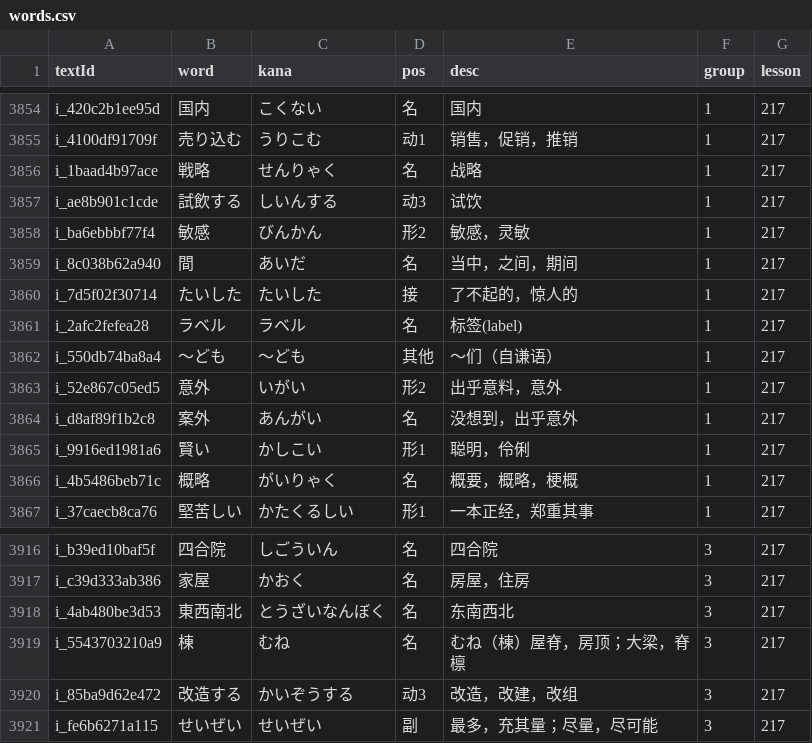
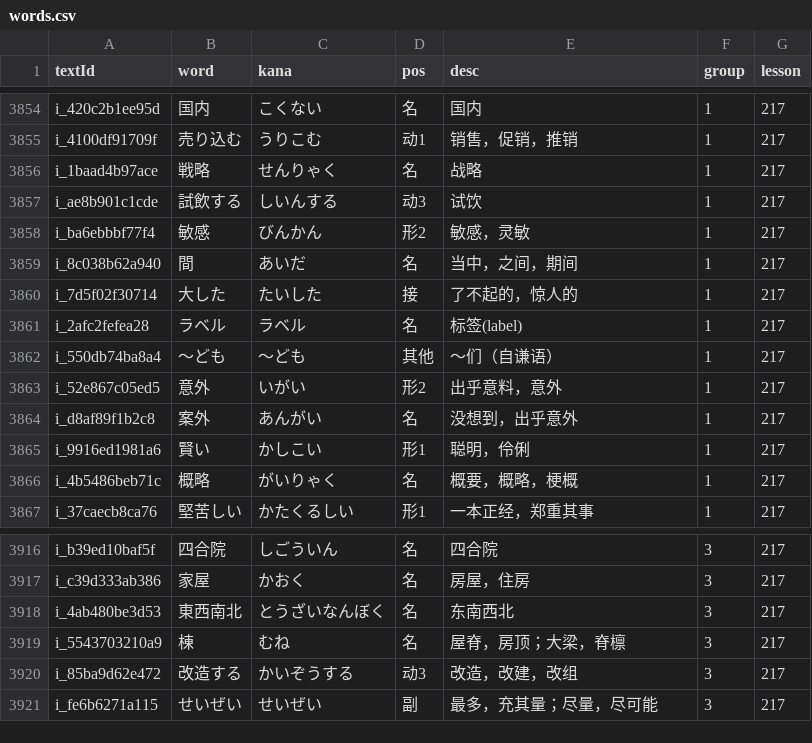
Before and after one commit to cencuansen/simple-pages, a CSV file: japanese/public/jsons/words.csv, drawn as a sheet; only a part is shown, gaps mark what is left out.

```diff
--- a/japanese/public/jsons/words.csv
+++ b/japanese/public/jsons/words.csv
@@ -3859,3 +3859,3 @@ i_ba6ebbbf77f4,敏感,びんかん,形2,敏感，灵敏,1,217
 i_8c038b62a940,間,あいだ,名,当中，之间，期间,1,217
-i_7d5f02f30714,たいした,たいした,接,了不起的，惊人的,1,217
+i_7d5f02f30714,大した,たいした,接,了不起的，惊人的,1,217
 i_2afc2fefea28,ラベル,ラベル,名,标签(label),1,217
@@ -3918,3 +3918,3 @@ i_c39d333ab386,家屋,かおく,名,房屋，住房,3,217
 i_4ab480be3d53,東西南北,とうざいなんぼく,名,东南西北,3,217
-i_5543703210a9,棟,むね,名,むね（棟）屋脊，房顶；大梁，脊檩,3,217
+i_5543703210a9,棟,むね,名,屋脊，房顶；大梁，脊檩,3,217
 i_85ba9d62e472,改造する,かいぞうする,动3,改造，改建，改组,3,217
```
Also changed, not shown: japanese/public/jsons/lesson-contents.csv, japanese/public/jsons/lesson-translations.csv, 19 other files.
